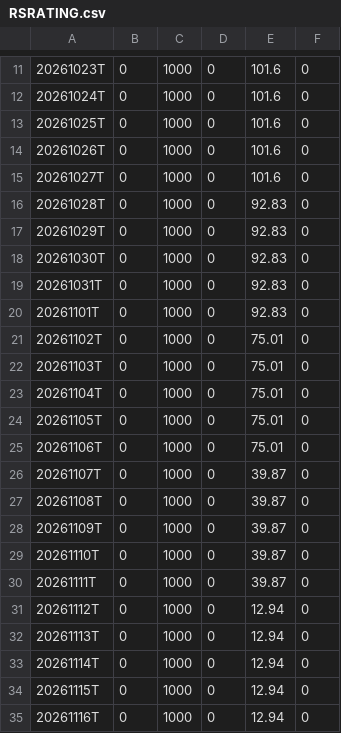
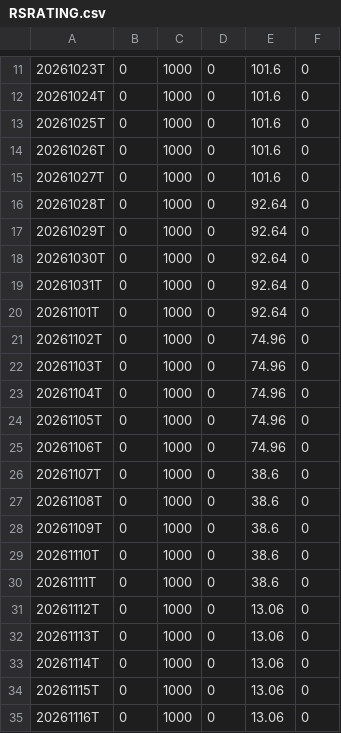
Before and after one commit to jantruyens/relative-strength, a CSV file: output/RSRATING.csv, drawn as a sheet; only a part is shown, gaps mark what is left out; the diff covers the shown part only.

```diff
--- a/output/RSRATING.csv
+++ b/output/RSRATING.csv
@@ -15,21 +15,21 @@
 20261027T,0,1000,0,101.6,0
-20261028T,0,1000,0,92.83,0
-20261029T,0,1000,0,92.83,0
-20261030T,0,1000,0,92.83,0
-20261031T,0,1000,0,92.83,0
-20261101T,0,1000,0,92.83,0
-20261102T,0,1000,0,75.01,0
-20261103T,0,1000,0,75.01,0
-20261104T,0,1000,0,75.01,0
-20261105T,0,1000,0,75.01,0
-20261106T,0,1000,0,75.01,0
-20261107T,0,1000,0,39.87,0
-20261108T,0,1000,0,39.87,0
-20261109T,0,1000,0,39.87,0
-20261110T,0,1000,0,39.87,0
-20261111T,0,1000,0,39.87,0
-20261112T,0,1000,0,12.94,0
-20261113T,0,1000,0,12.94,0
-20261114T,0,1000,0,12.94,0
-20261115T,0,1000,0,12.94,0
-20261116T,0,1000,0,12.94,0
+20261028T,0,1000,0,92.64,0
+20261029T,0,1000,0,92.64,0
+20261030T,0,1000,0,92.64,0
+20261031T,0,1000,0,92.64,0
+20261101T,0,1000,0,92.64,0
+20261102T,0,1000,0,74.96,0
+20261103T,0,1000,0,74.96,0
+20261104T,0,1000,0,74.96,0
+20261105T,0,1000,0,74.96,0
+20261106T,0,1000,0,74.96,0
+20261107T,0,1000,0,38.6,0
+20261108T,0,1000,0,38.6,0
+20261109T,0,1000,0,38.6,0
+20261110T,0,1000,0,38.6,0
+20261111T,0,1000,0,38.6,0
+20261112T,0,1000,0,13.06,0
+20261113T,0,1000,0,13.06,0
+20261114T,0,1000,0,13.06,0
+20261115T,0,1000,0,13.06,0
+20261116T,0,1000,0,13.06,0
```
Also changed, not shown: 10 edited cells elsewhere in this file, output/rs_industries.csv, output/rs_liquidity.csv, 6 other files.
